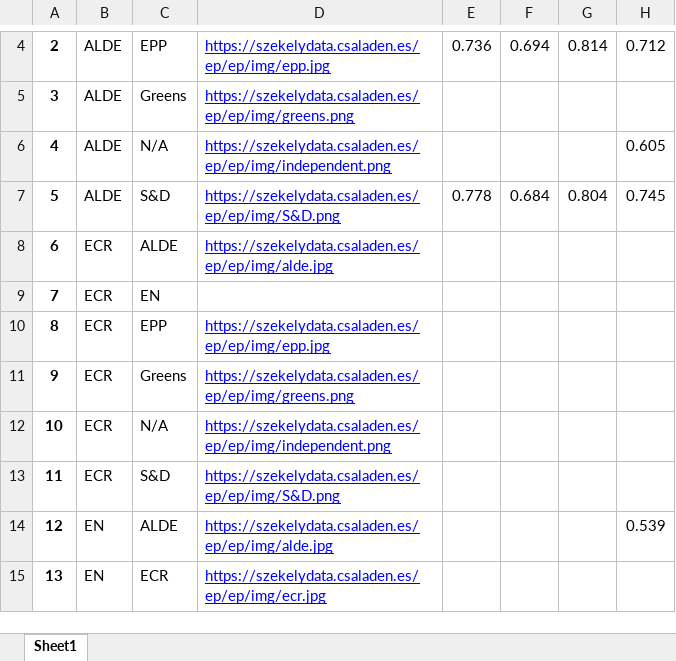
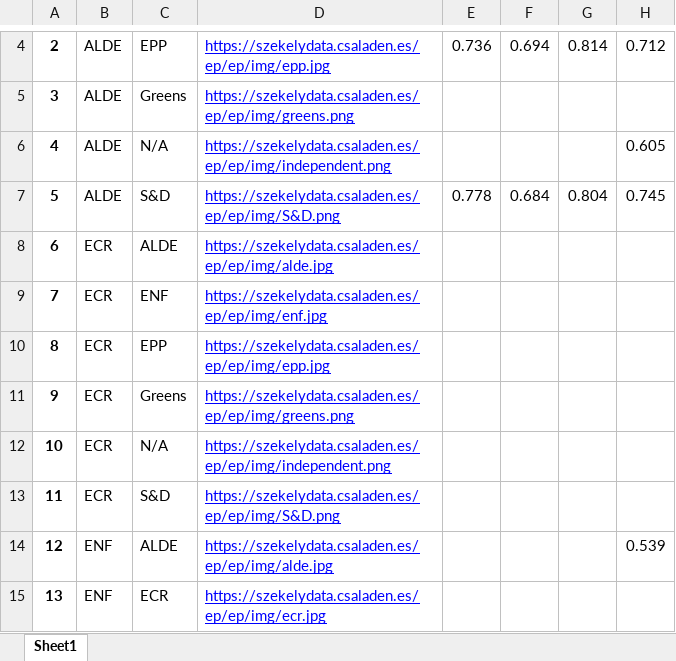
Before and after one commit to szekelydata/blog, an Excel workbook: ep/ep/export/flourish/Joint_group_group.xlsx, sheet Sheet1, drawn as a sheet; only a part is shown, gaps mark what is left out; values as stored, in another font and other column widths than the file's, no borders; the diff covers the shown part only; the diff names each change by its address in the sheet, - before the commit and + after, or states it on an @@ line.

```diff
--- a/ep/ep/export/flourish/Joint_group_group.xlsx (sheet Sheet1)
+++ b/ep/ep/export/flourish/Joint_group_group.xlsx (sheet Sheet1)
-C9: EN
+C9: ENF
-D9: (empty)
+D9: https://szekelydata.csaladen.es/ep/ep/img/enf.jpg
-B14:B15: EN
+B14:B15: ENF
```
Also changed, not shown: 14 edited cells elsewhere in this sheet, ep/ep/export/flourish/Joint_name_group.xlsx, ep/ep/export/flourish/Joint_party_group.xlsx, 37 other files.
